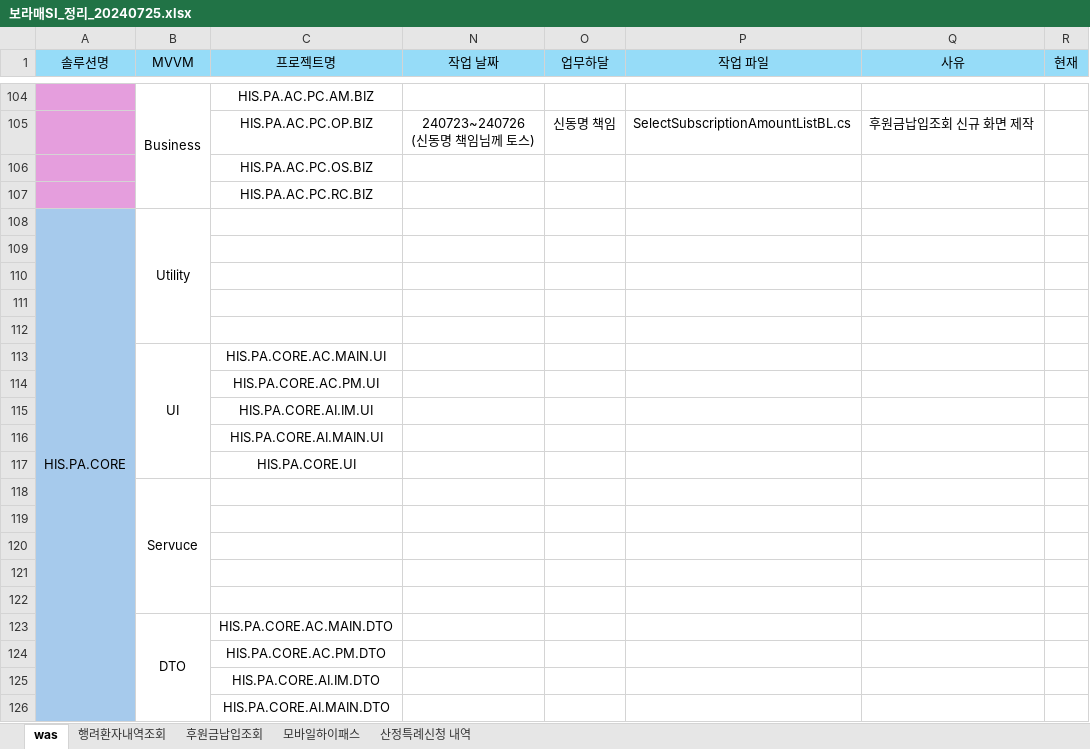
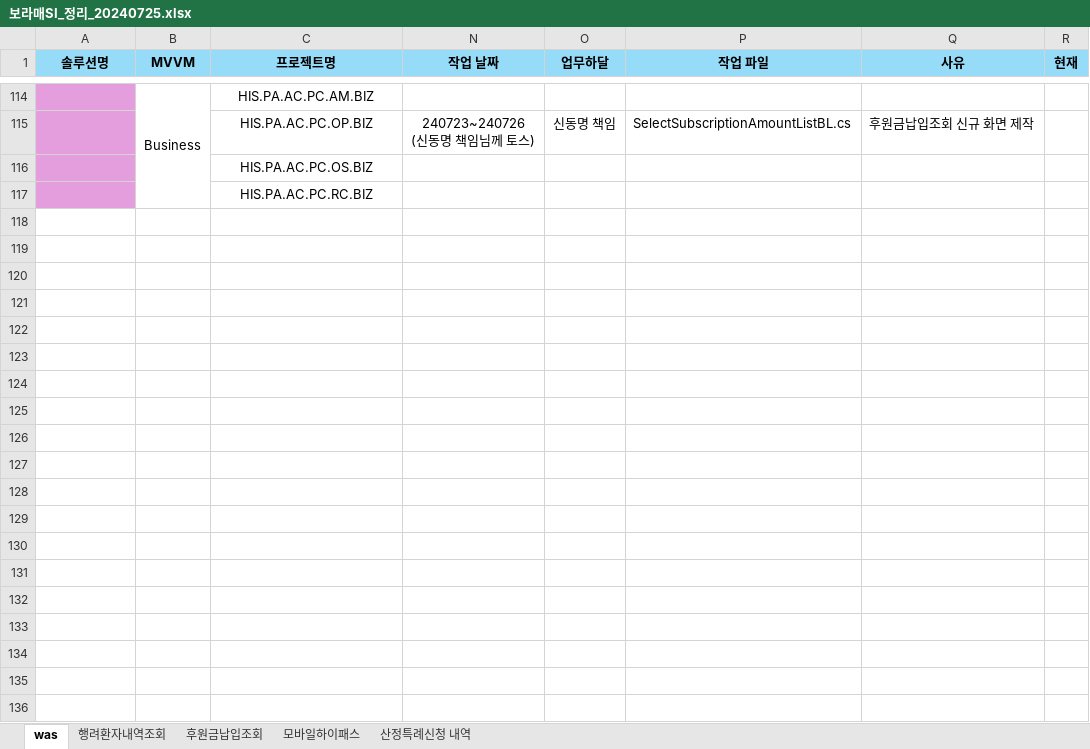
Before and after one commit to Grokeen/EZcareT, an Excel workbook: 보라매SI/보라매SI_정리_20240725.xlsx, sheet was, drawn as a sheet; only a part is shown, gaps mark what is left out; values as stored, in another font and other column widths than the file's, no borders; removed rows and columns are numbered as before the commit, all else as after; the diff covers the shown part only; the diff names each change by its address in the sheet, - before the commit and + after, or states it on an @@ line.

```diff
--- a/보라매SI/보라매SI_정리_20240725.xlsx (sheet was)
+++ b/보라매SI/보라매SI_정리_20240725.xlsx (sheet was)
-A1:C1 bold: off
+A1:C1 bold: on
-N1:R1 bold: off
+N1:R1 bold: on
@@ row 108 hidden: HIS.PA.CORE | Utility @@
-row 109: (empty)
-row 110: (empty)
-row 111: (empty)
-row 112: (empty)
@@ row 113 hidden:  | UI | HIS.PA.CORE.AC.MAIN.UI @@
@@ row 114 hidden:  |  | HIS.PA.CORE.AC.PM.UI @@
@@ row 115 hidden:  |  | HIS.PA.CORE.AI.IM.UI @@
@@ row 116 hidden:  |  | HIS.PA.CORE.AI.MAIN.UI @@
@@ row 117 hidden:  |  | HIS.PA.CORE.UI @@
@@ row 118 hidden:  | Servuce @@
-row 119: (empty)
-row 120: (empty)
-row 121: (empty)
-row 122: (empty)
@@ row 123 hidden:  | DTO | HIS.PA.CORE.AC.MAIN.DTO @@
@@ row 124 hidden:  |  | HIS.PA.CORE.AC.PM.DTO @@
@@ row 125 hidden:  |  | HIS.PA.CORE.AI.IM.DTO @@
@@ row 126 hidden:  |  | HIS.PA.CORE.AI.MAIN.DTO @@
```
Also changed, not shown: 10 added rows, 11 hidden or unhidden rows, 12 edited cells, cell formats and merged cells elsewhere in this sheet, 23 other files.
